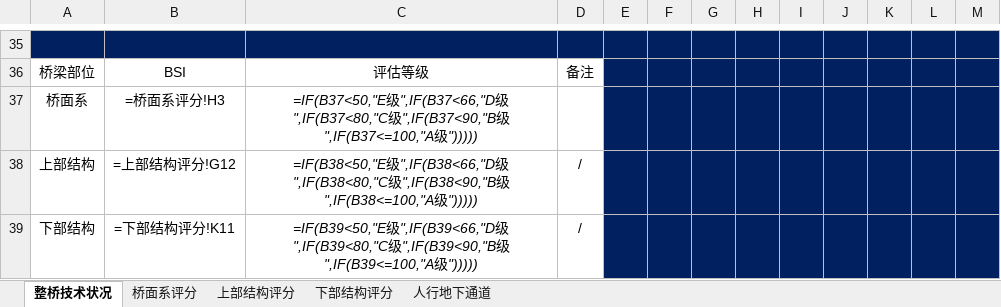
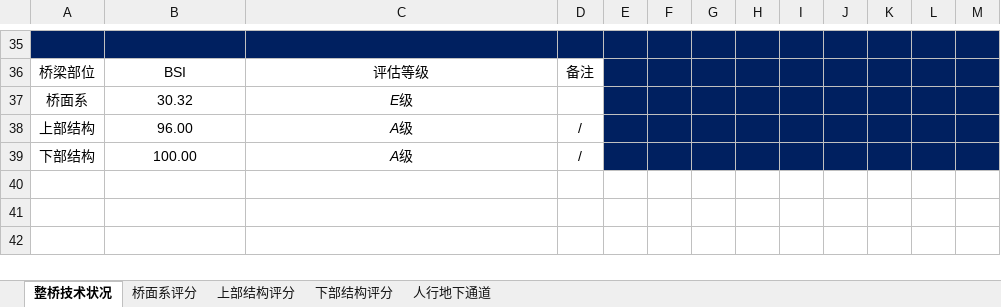
Before and after one commit to Ethreal-lk/Python, an Excel workbook: BridgeDefectAnalyzer/input/城市桥梁评分计算.xlsx, sheet 整桥技术状况, drawn as a sheet; only a part is shown, gaps mark what is left out; values as stored, in another font and other column widths than the file's, no borders; formulas without a stored value are shown as written; the diff covers the shown part only; the diff names each change by its address in the sheet, - before the commit and + after, or states it on an @@ line.

```diff
--- a/BridgeDefectAnalyzer/input/城市桥梁评分计算.xlsx (sheet 整桥技术状况)
+++ b/BridgeDefectAnalyzer/input/城市桥梁评分计算.xlsx (sheet 整桥技术状况)
-B37: =桥面系评分!H3
+B37: 30.32
-C37: =IF(B37<50,"E级",IF(B37<66,"D级",IF(B37<80,"C级",IF(B37<90,"B级",IF(B37<=100,"A级")))))
+C37: E级
-B38: =上部结构评分!G12
+B38: 96.00
-C38: =IF(B38<50,"E级",IF(B38<66,"D级",IF(B38<80,"C级",IF(B38<90,"B级",IF(B38<=100,"A级")))))
+C38: A级
-B39: =下部结构评分!K11
+B39: 100.00
-C39: =IF(B39<50,"E级",IF(B39<66,"D级",IF(B39<80,"C级",IF(B39<90,"B级",IF(B39<=100,"A级")))))
+C39: A级
```
Also changed, not shown: 18 added rows, 18 removed rows and 29 edited cells elsewhere in this sheet, sheet 上部结构评分, sheet 下部结构评分, sheet 桥面系评分, sheet 人行地下通道, hidden cells, BridgeDefectAnalyzer/input/城市桥梁评分计算_计算结果.xlsx, 8 other files.
